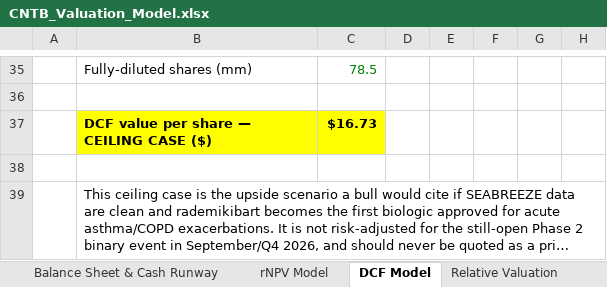
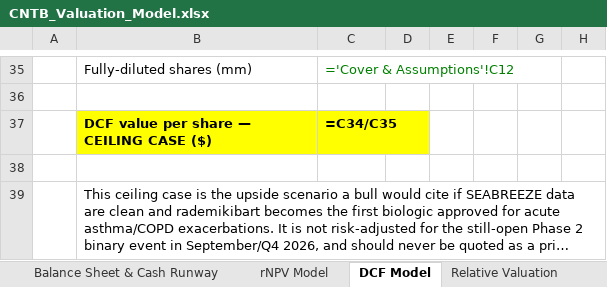
Before and after one commit to kuda4910/biotech-research, an Excel workbook: companies/CNTB/CNTB_Valuation_Model.xlsx, sheet DCF Model, drawn as a sheet; only a part is shown, gaps mark what is left out; long unchanged cells end in …; values as stored, in another font and other column widths than the file's, no borders; formulas without a stored value are shown as written; the diff covers the shown part only; the diff names each change by its address in the sheet, - before the commit and + after, or states it on an @@ line.

```diff
--- a/companies/CNTB/CNTB_Valuation_Model.xlsx (sheet DCF Model)
+++ b/companies/CNTB/CNTB_Valuation_Model.xlsx (sheet DCF Model)
-C35: 78.5
+C35: ='Cover & Assumptions'!C12
-C37: $16.73
+C37: =C34/C35
```
Also changed, not shown: 6 added rows, 6 removed rows and 11 edited cells elsewhere in this sheet, sheet rNPV Model, sheet Cover & Assumptions, sheet Relative Valuation, sheet Price Target Summary, sheet Balance Sheet & Cash Runway, 8 other files.
